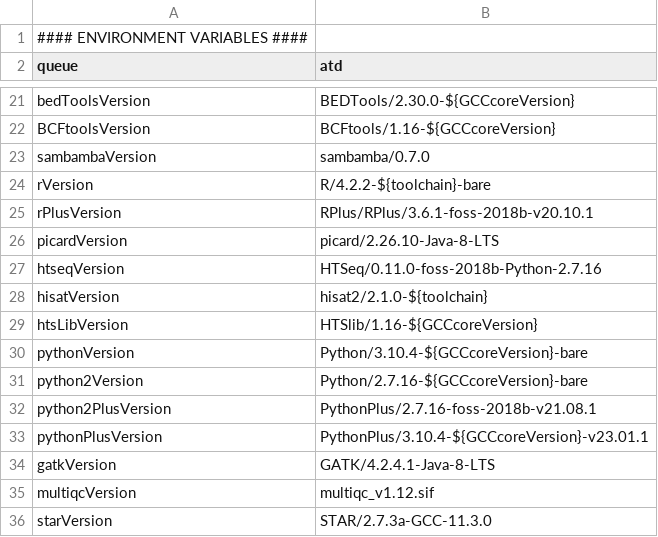
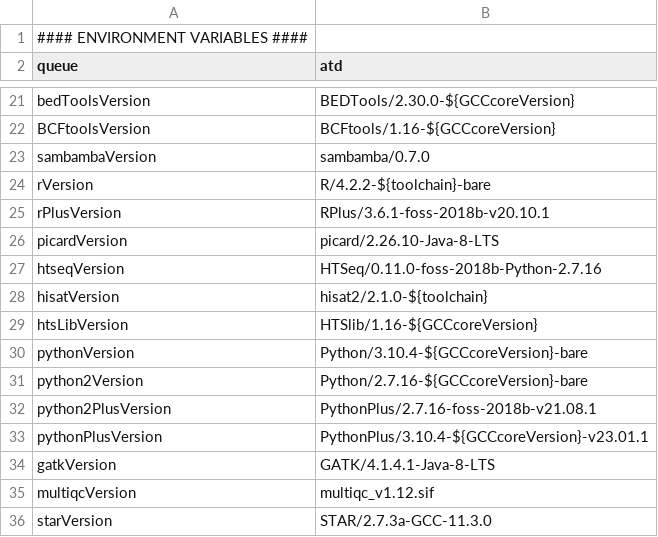
Before and after one commit to molgenis/NGS_RNA, a CSV file: parameters.wingedhelix.csv, drawn as a sheet; only a part is shown, gaps mark what is left out.

```diff
--- a/parameters.wingedhelix.csv
+++ b/parameters.wingedhelix.csv
@@ -24,3 +24,3 @@ sambambaVersion,sambamba/0.7.0
 rVersion,R/4.2.2-${toolchain}-bare
-rPlusVersion,RPlus/RPlus/3.6.1-foss-2018b-v20.10.1
+rPlusVersion,RPlus/3.6.1-foss-2018b-v20.10.1
 picardVersion,picard/2.26.10-Java-8-LTS
@@ -33,3 +33,3 @@ python2PlusVersion,PythonPlus/2.7.16-foss-2018b-v21.08.1
 pythonPlusVersion,PythonPlus/3.10.4-${GCCcoreVersion}-v23.01.1
-gatkVersion,GATK/4.2.4.1-Java-8-LTS
+gatkVersion,GATK/4.1.4.1-Java-8-LTS
 multiqcVersion,multiqc_v1.12.sif
```
Also changed, not shown: parameters.homo_sapiens.GRCh37.csv, 7 other files.
